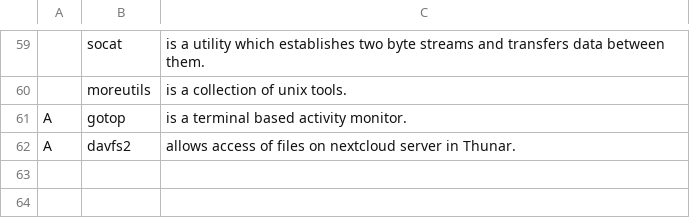
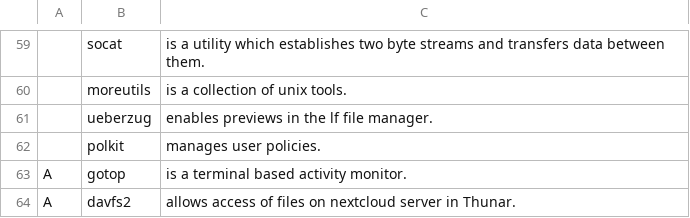
Before and after one commit to kvorschk/karbs, a CSV file: progs.csv, drawn as a sheet; only a part is shown, gaps mark what is left out; the diff names each change by its address in the sheet, - before the commit and + after, or states it on an @@ line.

Commit message:
added ueberzug and polikit to progz list

```diff
--- a/progs.csv
+++ b/progs.csv
+row 61:  | ueberzug | enables previews in the lf file manager.
+row 62:  | polkit | manages user policies.
```
